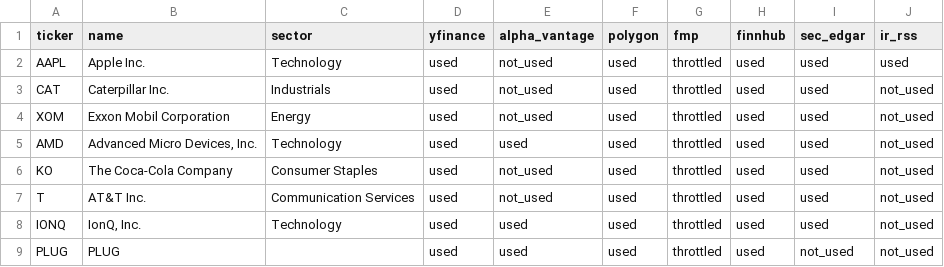
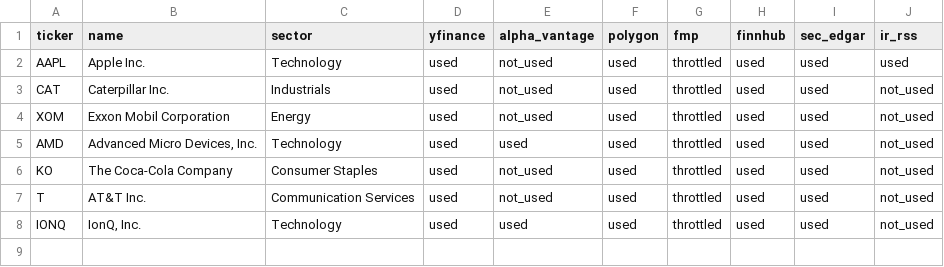
Before and after one commit to parkjunhee0510/pkrich, a CSV file: output/data/api_ticker_matrix.csv, drawn as a sheet.

```diff
--- a/output/data/api_ticker_matrix.csv
+++ b/output/data/api_ticker_matrix.csv
@@ -8,2 +8 @@ T,AT&T Inc.,Communication Services,used,not_used,used,throttled,used,used,not_us
 IONQ,"IonQ, Inc.",Technology,used,used,used,throttled,used,used,not_used
-PLUG,PLUG,,used,used,used,throttled,used,not_used,not_used
```
Also changed, not shown: output/data/signal_tracker.csv, 28 other files.
